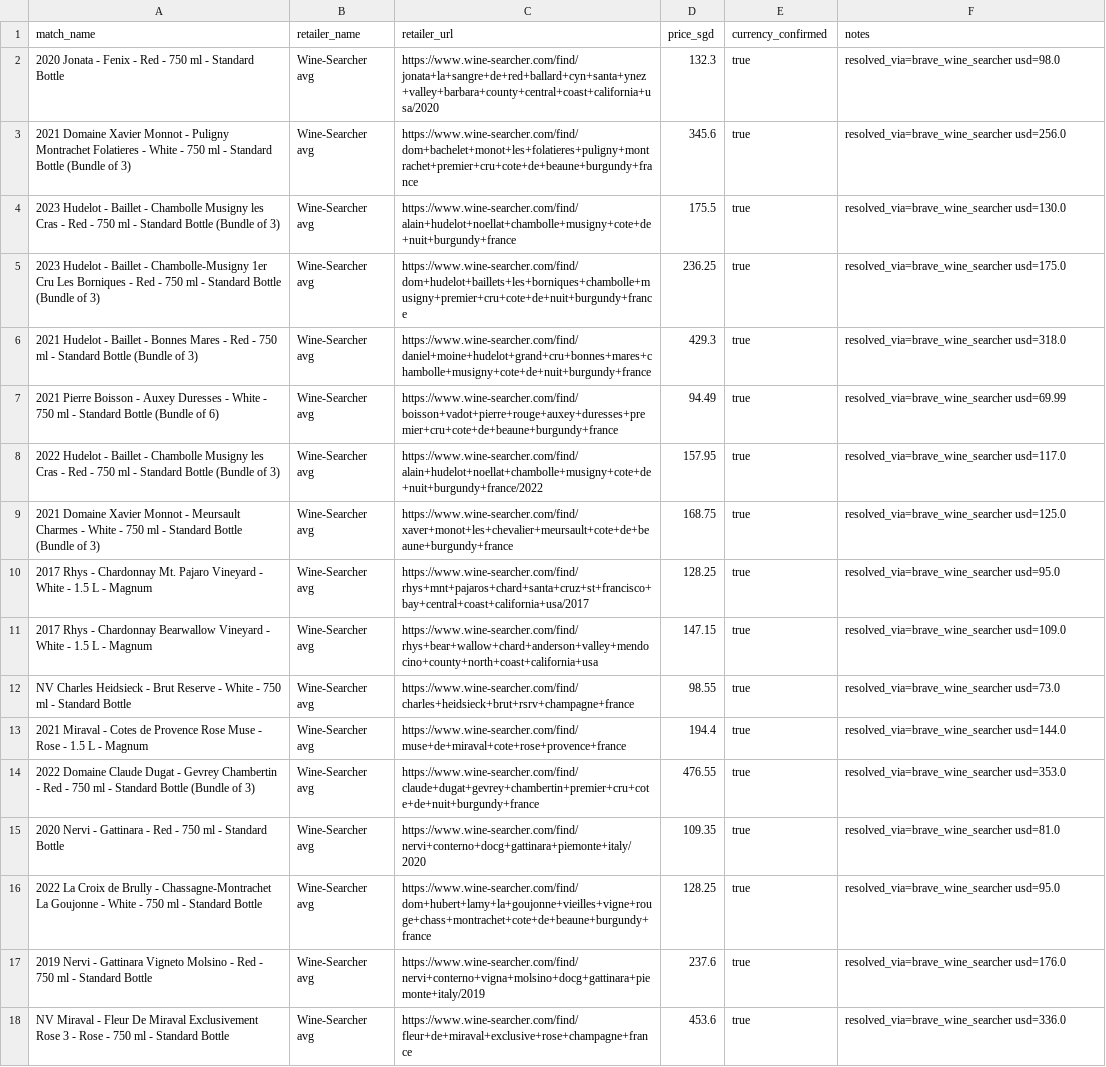
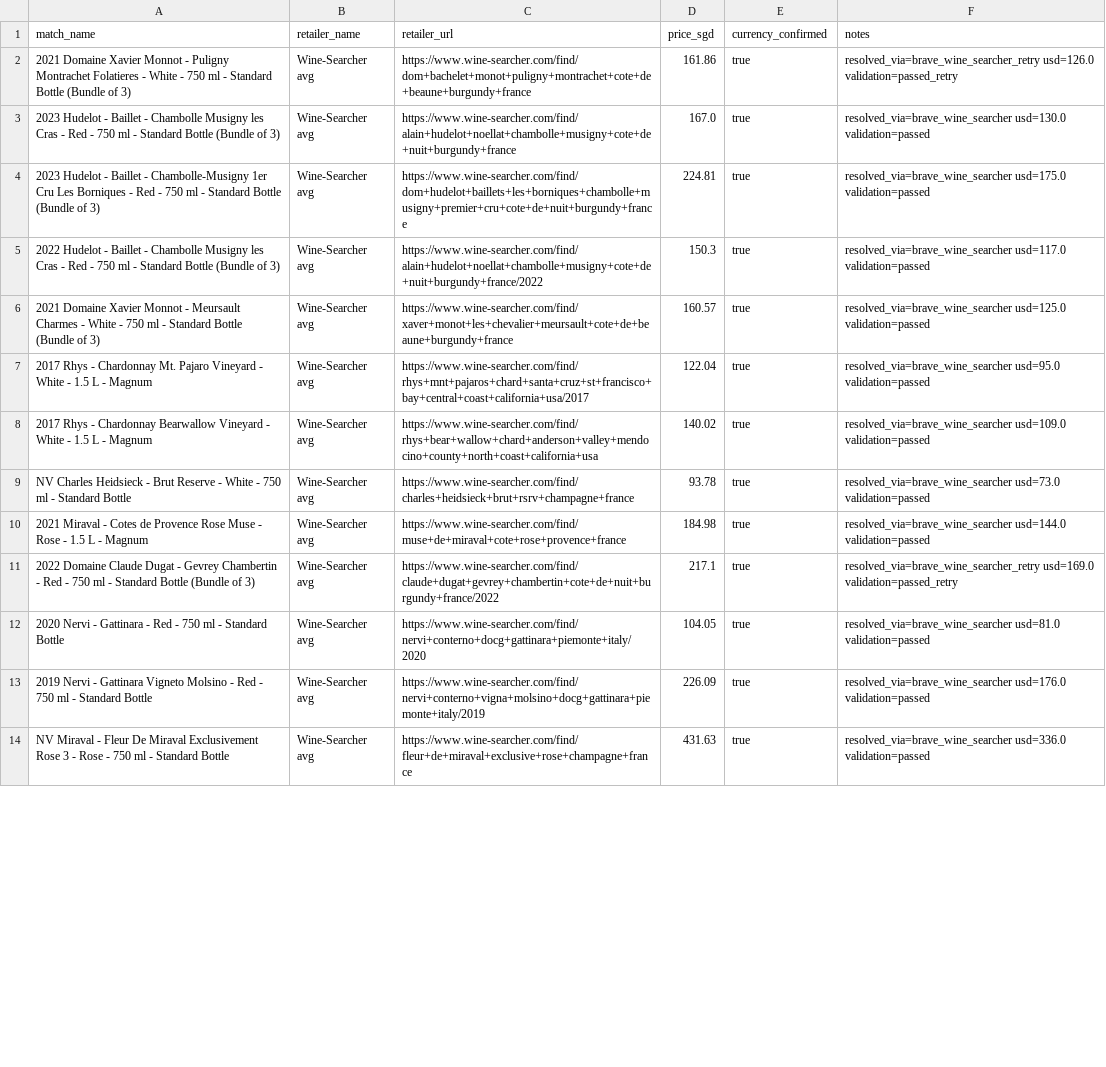
Before and after one commit to haomingkoo/grandcru-value-api, a CSV file: seed/market_prices.csv, drawn as a sheet; only a part is shown; removed rows and columns are numbered as before the commit, all else as after; the diff covers the shown part only; the diff names each change by its address in the sheet, - before the commit and + after, or states it on an @@ line.

Commit message:
feat: add resolve-validate-retry pipeline for market prices
- Validator checks URL match (producer, label, classification) and
  price sanity vs retailer prices
- Resolver now validates after first attempt, retries with tighter
  query (explicit terms + classification exclusions) if flagged
- Marks wines as tried_failed after two failed attempts
- Fresh resolve: 43/54 validated, 11 removed (obscure producers)
- Dugat Gevrey fixed: village S$217 (was Premier Cru S$476)
- Monnot Folatieres, Adrien Renoir, Louise Brison also corrected

```diff
--- a/seed/market_prices.csv
+++ b/seed/market_prices.csv
-row 2: 2020 Jonata - Fenix - Red - 750 ml - Standard Bottle | Wine-Searcher avg | https://www.wine-searcher.com/find/jonata+la+sangre+de+red+ballard+cyn+santa+ynez+valley+barbara+county+central+coast+california+usa/2020 | 132.3 | true | resolved_via=brave_wine_searcher usd=98.0
-C2 (retailer_url): https://www.wine-searcher.com/find/dom+bachelet+monot+les+folatieres+puligny+montrachet+premier+cru+cote+de+beaune+burgundy+france
+C2 (retailer_url): https://www.wine-searcher.com/find/dom+bachelet+monot+puligny+montrachet+cote+de+beaune+burgundy+france
-D2 (price_sgd): 345.6
+D2 (price_sgd): 161.86
-F2 (notes): resolved_via=brave_wine_searcher usd=256.0
+F2 (notes): resolved_via=brave_wine_searcher_retry usd=126.0 validation=passed_retry
-D3 (price_sgd): 175.5
+D3 (price_sgd): 167.0
-F3 (notes): resolved_via=brave_wine_searcher usd=130.0
+F3 (notes): resolved_via=brave_wine_searcher usd=130.0 validation=passed
-D4 (price_sgd): 236.25
+D4 (price_sgd): 224.81
-F4 (notes): resolved_via=brave_wine_searcher usd=175.0
+F4 (notes): resolved_via=brave_wine_searcher usd=175.0 validation=passed
-row 6: 2021 Hudelot - Baillet - Bonnes Mares - Red - 750 ml - Standard Bottle (Bundle of 3) | Wine-Searcher avg | https://www.wine-searcher.com/find/daniel+moine+hudelot+grand+cru+bonnes+mares+chambolle+musigny+cote+de+nuit+burgundy+france | 429.3 | true | resolved_via=brave_wine_searcher usd=318.0
-row 7: 2021 Pierre Boisson - Auxey Duresses - White - 750 ml - Standard Bottle (Bundle of 6) | Wine-Searcher avg | https://www.wine-searcher.com/find/boisson+vadot+pierre+rouge+auxey+duresses+premier+cru+cote+de+beaune+burgundy+france | 94.49 | true | resolved_via=brave_wine_searcher usd=69.99
-D5 (price_sgd): 157.95
+D5 (price_sgd): 150.3
-F5 (notes): resolved_via=brave_wine_searcher usd=117.0
+F5 (notes): resolved_via=brave_wine_searcher usd=117.0 validation=passed
-D6 (price_sgd): 168.75
+D6 (price_sgd): 160.57
-F6 (notes): resolved_via=brave_wine_searcher usd=125.0
+F6 (notes): resolved_via=brave_wine_searcher usd=125.0 validation=passed
-D7 (price_sgd): 128.25
+D7 (price_sgd): 122.04
-F7 (notes): resolved_via=brave_wine_searcher usd=95.0
+F7 (notes): resolved_via=brave_wine_searcher usd=95.0 validation=passed
-D8 (price_sgd): 147.15
+D8 (price_sgd): 140.02
-F8 (notes): resolved_via=brave_wine_searcher usd=109.0
+F8 (notes): resolved_via=brave_wine_searcher usd=109.0 validation=passed
-D9 (price_sgd): 98.55
+D9 (price_sgd): 93.78
-F9 (notes): resolved_via=brave_wine_searcher usd=73.0
+F9 (notes): resolved_via=brave_wine_searcher usd=73.0 validation=passed
-D10 (price_sgd): 194.4
+D10 (price_sgd): 184.98
-F10 (notes): resolved_via=brave_wine_searcher usd=144.0
+F10 (notes): resolved_via=brave_wine_searcher usd=144.0 validation=passed
-C11 (retailer_url): https://www.wine-searcher.com/find/claude+dugat+gevrey+chambertin+premier+cru+cote+de+nuit+burgundy+france
+C11 (retailer_url): https://www.wine-searcher.com/find/claude+dugat+gevrey+chambertin+cote+de+nuit+burgundy+france/2022
-D11 (price_sgd): 476.55
+D11 (price_sgd): 217.1
-F11 (notes): resolved_via=brave_wine_searcher usd=353.0
+F11 (notes): resolved_via=brave_wine_searcher_retry usd=169.0 validation=passed_retry
-D12 (price_sgd): 109.35
+D12 (price_sgd): 104.05
-F12 (notes): resolved_via=brave_wine_searcher usd=81.0
+F12 (notes): resolved_via=brave_wine_searcher usd=81.0 validation=passed
-row 16: 2022 La Croix de Brully - Chassagne-Montrachet La Goujonne - White - 750 ml - Standard Bottle | Wine-Searcher avg | https://www.wine-searcher.com/find/dom+hubert+lamy+la+goujonne+vieilles+vigne+rouge+chass+montrachet+cote+de+beaune+burgundy+france | 128.25 | true | resolved_via=brave_wine_searcher usd=95.0
-D13 (price_sgd): 237.6
+D13 (price_sgd): 226.09
-F13 (notes): resolved_via=brave_wine_searcher usd=176.0
+F13 (notes): resolved_via=brave_wine_searcher usd=176.0 validation=passed
-D14 (price_sgd): 453.6
+D14 (price_sgd): 431.63
-F14 (notes): resolved_via=brave_wine_searcher usd=336.0
+F14 (notes): resolved_via=brave_wine_searcher usd=336.0 validation=passed
```
Also changed, not shown: 7 removed rows and 63 edited cells elsewhere in this file, 2 other files.
